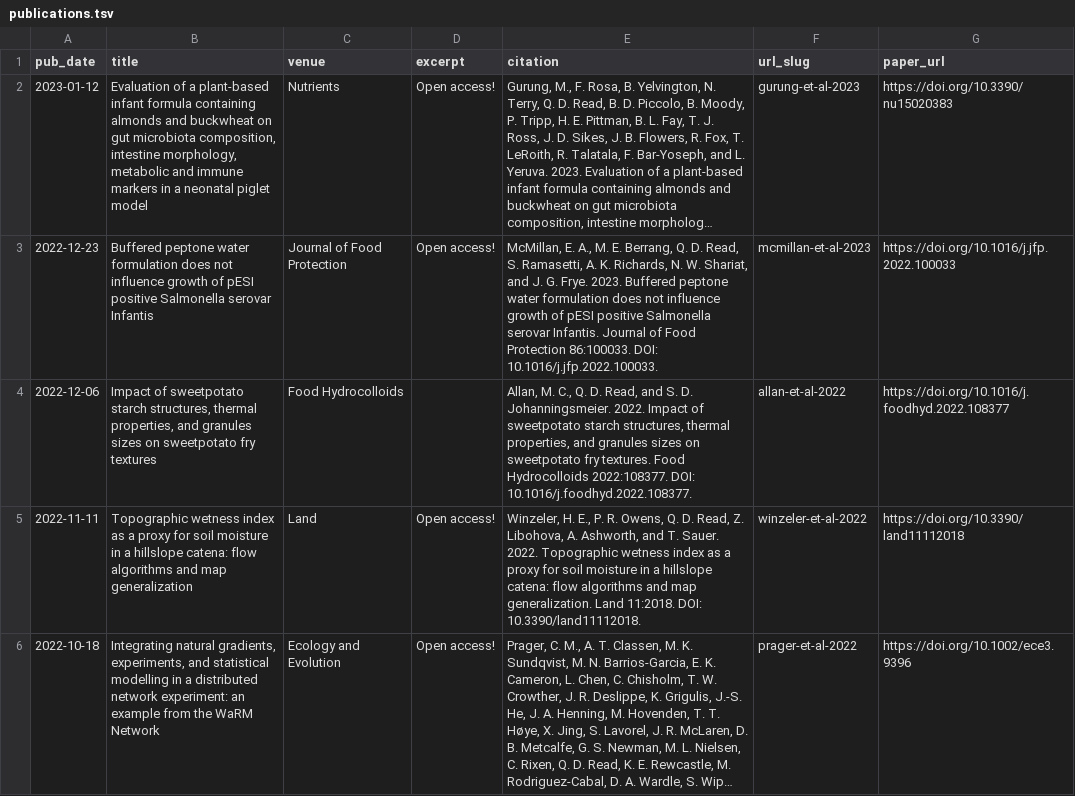
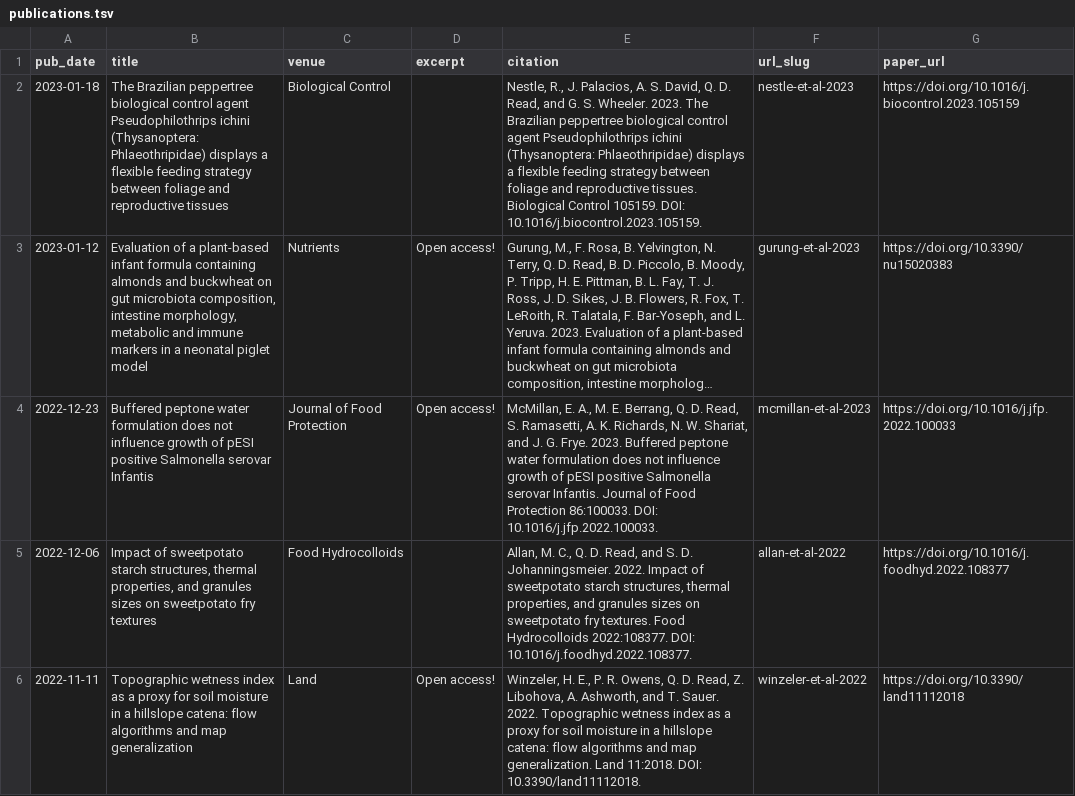
Before and after one commit to qdread/qdread.github.io, a TSV file: markdown_generator/publications.tsv, drawn as a sheet; only a part is shown; the shorter side is filled out with more unchanged rows; long unchanged cells end in …; the diff names each change by its address in the sheet, - before the commit and + after, or states it on an @@ line.

```diff
--- a/markdown_generator/publications.tsv
+++ b/markdown_generator/publications.tsv
+row 2: 2023-01-18 | The Brazilian peppertree biological control agent Pseudophilothrips ichini (Thysanoptera: Phlaeothripidae) displays a flexible feeding strategy between foliage and reproductive tissues | Biological Control |  | Nestle, R., J. Palacios, A. S. David, Q. D. Read, and G. S. Wheeler. 2023. The Brazilian peppertree biological control agent Pseudophilothrips ichini (Thysanoptera: Phlaeothripidae) displays a flexible feeding strategy between foliage and reproductive tissues. Biological Control 105159. DOI: 10.1016/j.biocontrol.2023.105159. | nestle-et-al-2023 | https://doi.org/10.1016/j.biocontrol.2023.105159
```
Also changed, not shown: 2 other files.
